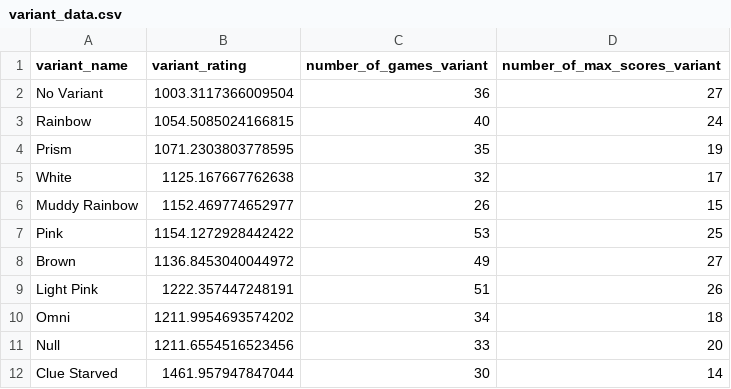
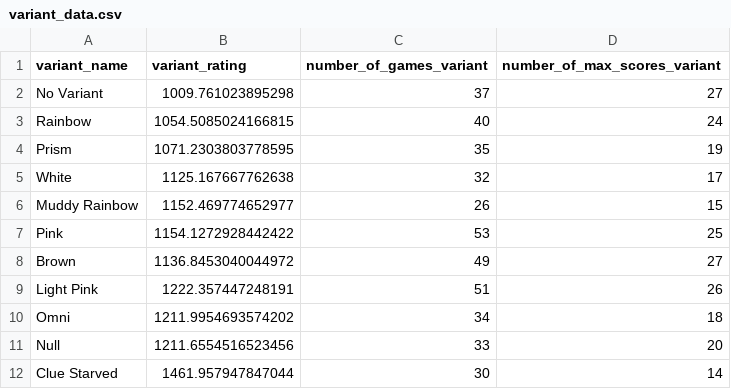
Before and after one commit to hanabi-league/hanabi-league.github.io, a CSV file: data/variant_data.csv, drawn as a sheet.

```diff
--- a/data/variant_data.csv
+++ b/data/variant_data.csv
@@ -1,3 +1,3 @@
 variant_name,variant_rating,number_of_games_variant,number_of_max_scores_variant
-No Variant,1003.3117366009504,36,27
+No Variant,1009.761023895298,37,27
 Rainbow,1054.5085024166815,40,24
```
Also changed, not shown: data/player_data.csv, data/player_game_data.csv, 2 other files.
